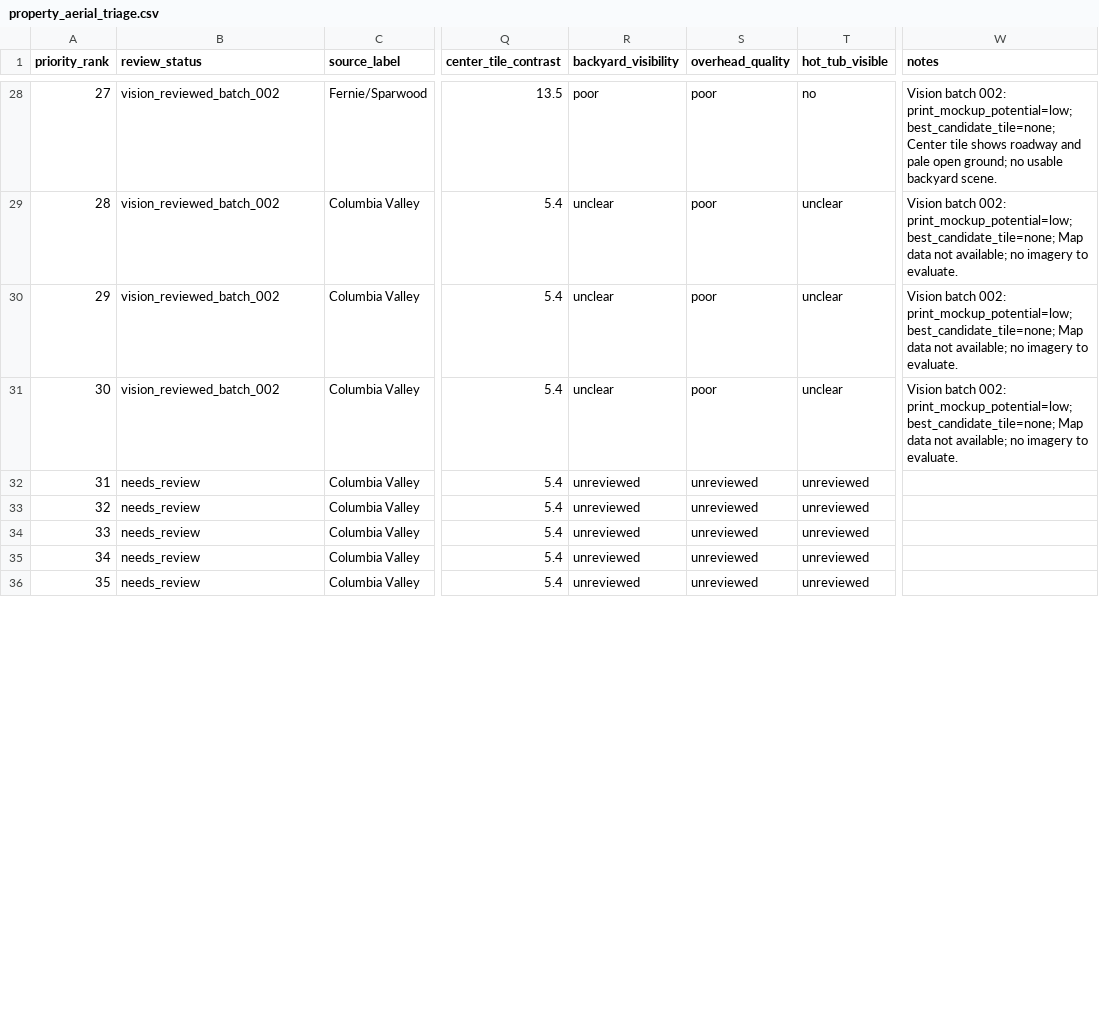
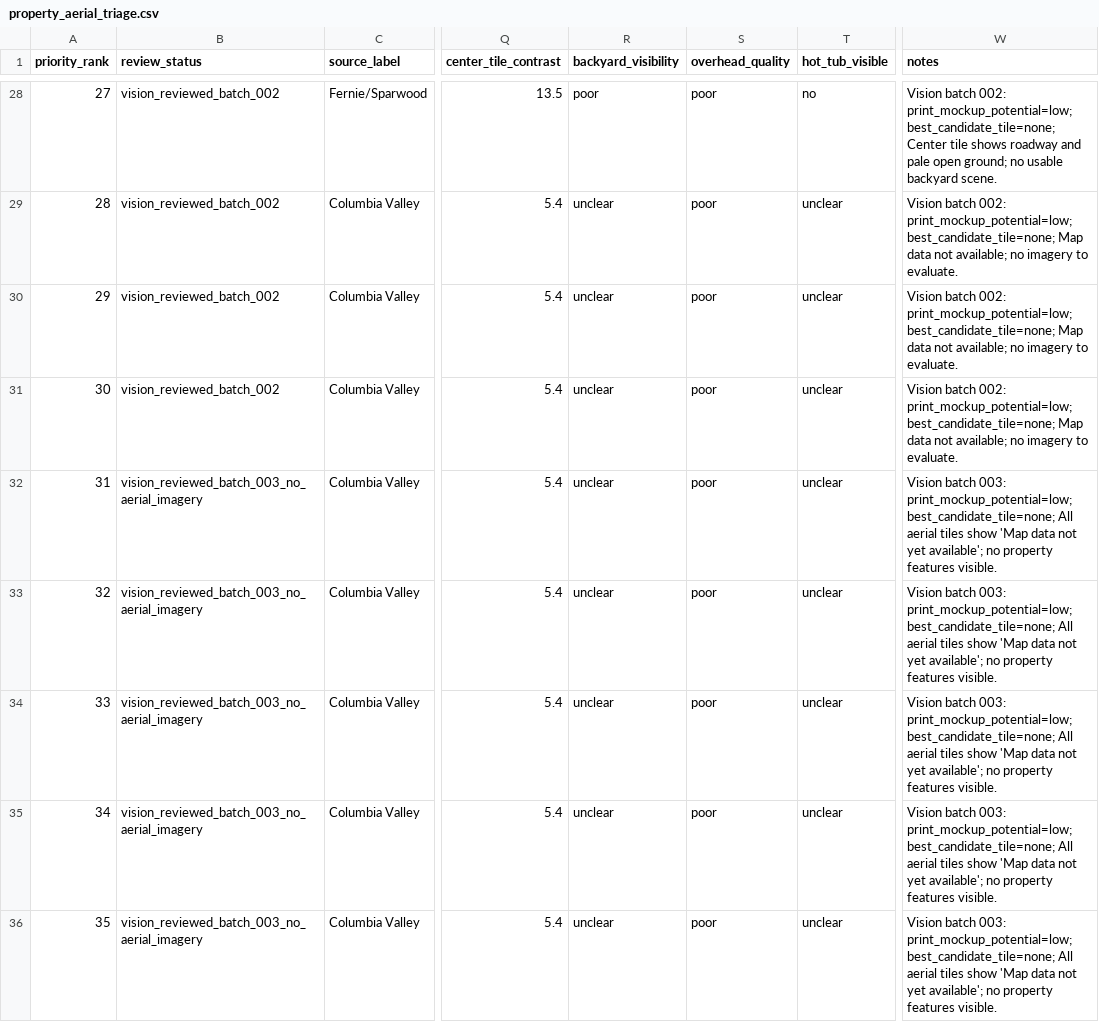
Before and after one commit to mrhemsing/tubs, a CSV file: data/triage/property_aerial_triage.csv, drawn as a sheet; only a part is shown, gaps mark what is left out; the diff covers the shown part only; the diff names each change by its address in the sheet, - before the commit and + after, or states it on an @@ line.

Commit message:
Add third aerial vision triage batch

```diff
--- a/data/triage/property_aerial_triage.csv
+++ b/data/triage/property_aerial_triage.csv
-B32:B36 (review_status): needs_review
+B32:B36 (review_status): vision_reviewed_batch_003_no_aerial_imagery
-R32:R36 (backyard_visibility): unreviewed
+R32:R36 (backyard_visibility): unclear
-S32:S36 (overhead_quality): unreviewed
+S32:S36 (overhead_quality): poor
-T32:T36 (hot_tub_visible): unreviewed
+T32:T36 (hot_tub_visible): unclear
-W32:W36 (notes): (empty)
+W32:W36 (notes): Vision batch 003: print_mockup_potential=low; best_candidate_tile=none; All aerial tiles show 'Map data not yet available'; no property features visible.
```
Also changed, not shown: 75 edited cells elsewhere in this file, 2 other files.
